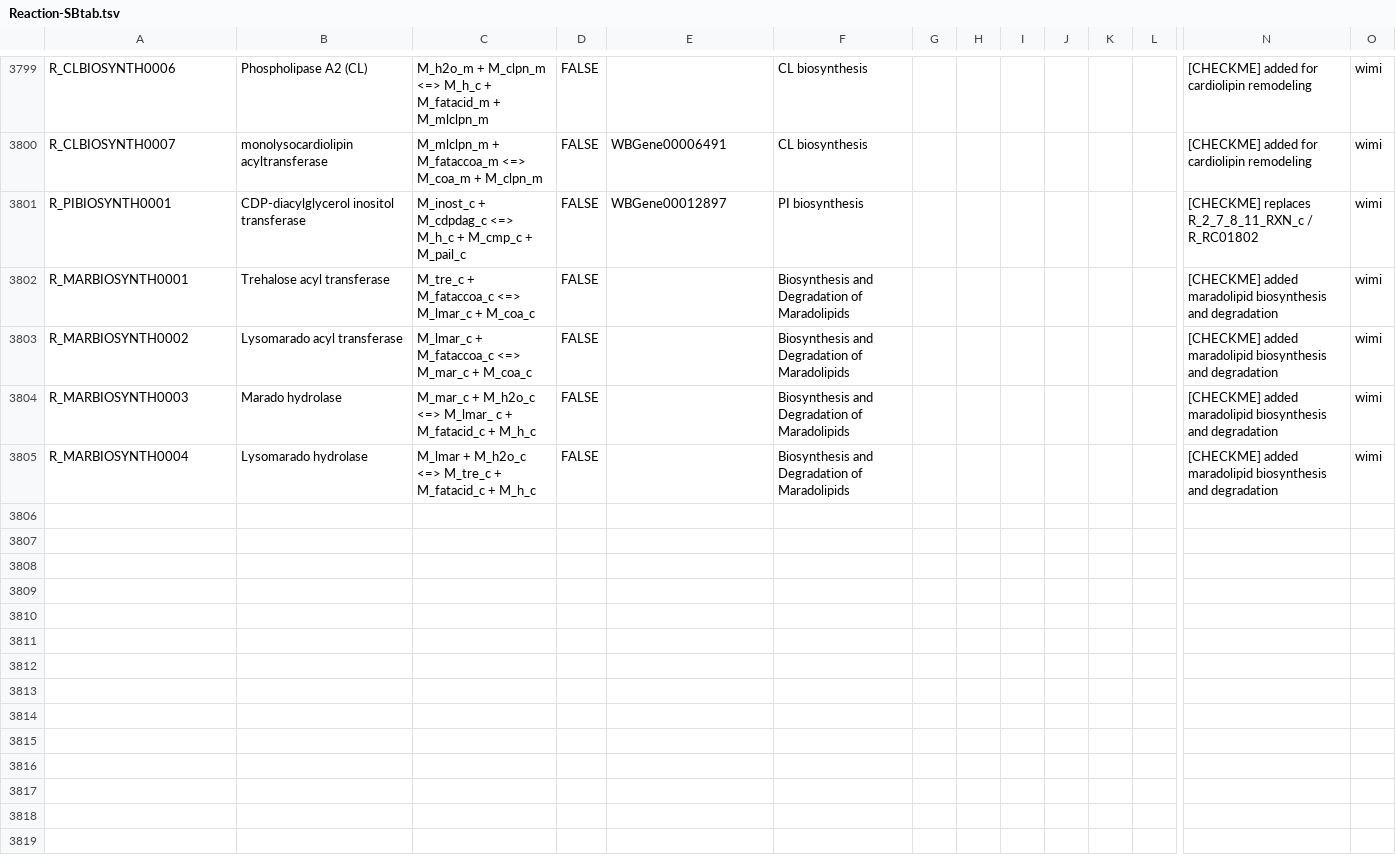
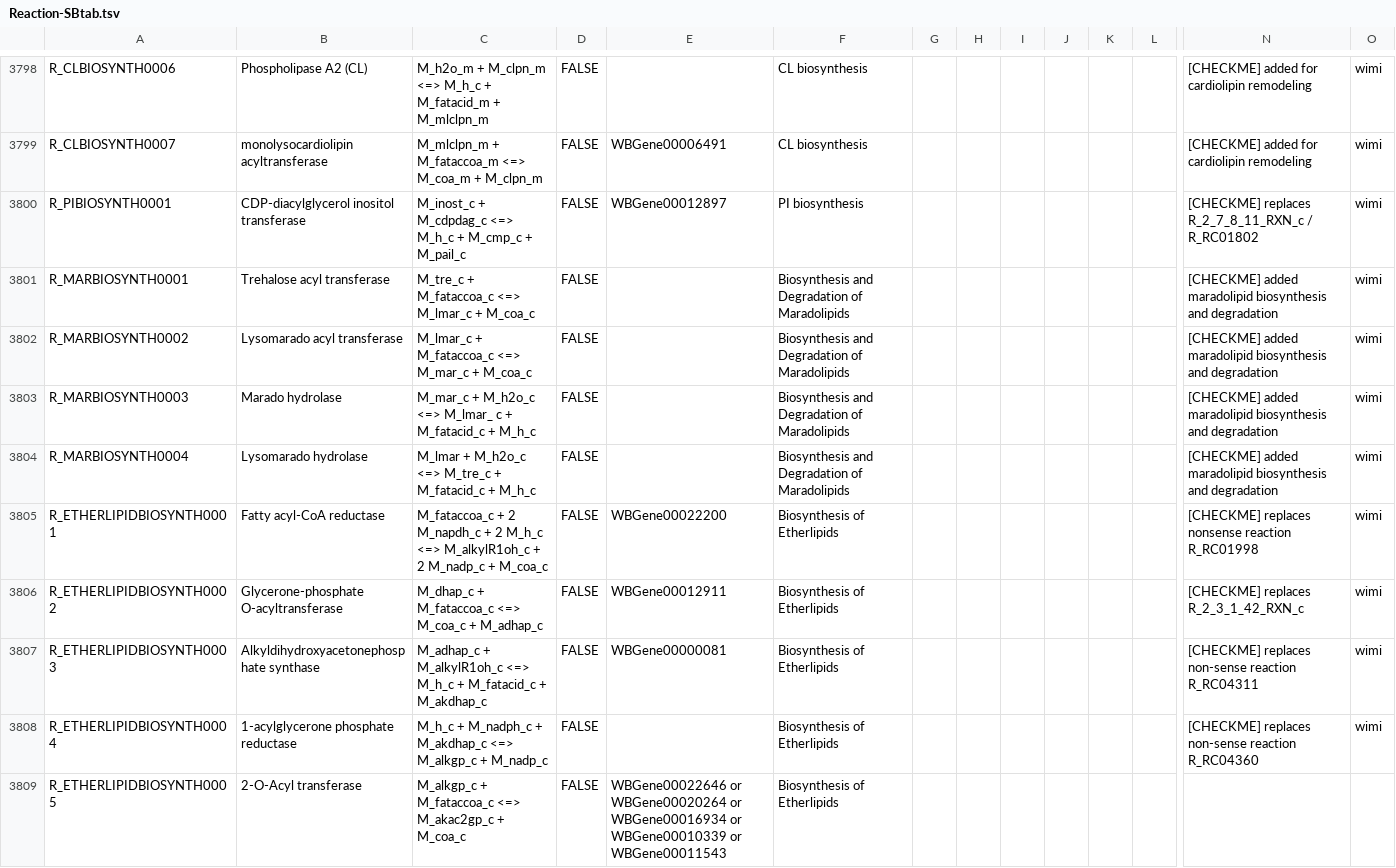
Before and after one commit to wormjam-consortium/wormjam, a TSV file: model_versions/2019-08-15_draft/SBtab/tsv/Reaction-SBtab.tsv, drawn as a sheet; only a part is shown, gaps mark what is left out; rows hold the shown columns only; the diff covers the shown part only; the diff names each change by its address in the sheet, - before the commit and + after, or states it on an @@ line.

Commit message:
corrected etherlipid biosynthesis

```diff
--- a/model_versions/2019-08-15_draft/SBtab/tsv/Reaction-SBtab.tsv
+++ b/model_versions/2019-08-15_draft/SBtab/tsv/Reaction-SBtab.tsv
+row 3805: R_ETHERLIPIDBIOSYNTH0001 | Fatty acyl-CoA reductase | M_fataccoa_c + 2 M_napdh_c + 2 M_h_c <=> M_alkylR1oh_c + 2 M_nadp_c + M_coa_c | FALSE | WBGene00022200 | Biosynthesis of Etherlipids |  |  |  |  |  |  | [CHECKME] replaces nonsense reaction R_RC01998 | wimi
+row 3806: R_ETHERLIPIDBIOSYNTH0002 | Glycerone-phosphate O-acyltransferase | M_dhap_c + M_fataccoa_c <=> M_coa_c + M_adhap_c | FALSE | WBGene00012911 | Biosynthesis of Etherlipids |  |  |  |  |  |  | [CHECKME] replaces R_2_3_1_42_RXN_c | wimi
+row 3807: R_ETHERLIPIDBIOSYNTH0003 | Alkyldihydroxyacetonephosphate synthase | M_adhap_c + M_alkylR1oh_c <=> M_h_c + M_fatacid_c + M_akdhap_c | FALSE | WBGene00000081 | Biosynthesis of Etherlipids |  |  |  |  |  |  | [CHECKME] replaces non-sense reaction R_RC04311 | wimi
+row 3808: R_ETHERLIPIDBIOSYNTH0004 | 1-acylglycerone phosphate reductase | M_h_c + M_nadph_c + M_akdhap_c <=> M_alkgp_c + M_nadp_c | FALSE |  | Biosynthesis of Etherlipids |  |  |  |  |  |  | [CHECKME] replaces non-sense reaction R_RC04360 | wimi
+row 3809: R_ETHERLIPIDBIOSYNTH0005 | 2-O-Acyl transferase | M_alkgp_c + M_fataccoa_c <=> M_akac2gp_c + M_coa_c | FALSE | WBGene00022646 or WBGene00020264 or WBGene00016934 or WBGene00010339 or WBGene00011543 | Biosynthesis of Etherlipids
```
Also changed, not shown: 4 added rows, 1 removed row and 22 edited cells elsewhere in this file, model_versions/2019-08-15_draft/SBtab/tsv/qc/Compound-SBtab_missing.tsv, model_versions/2019-08-15_draft/SBtab/tsv/qc/Compound-SBtab_not_used.tsv.
